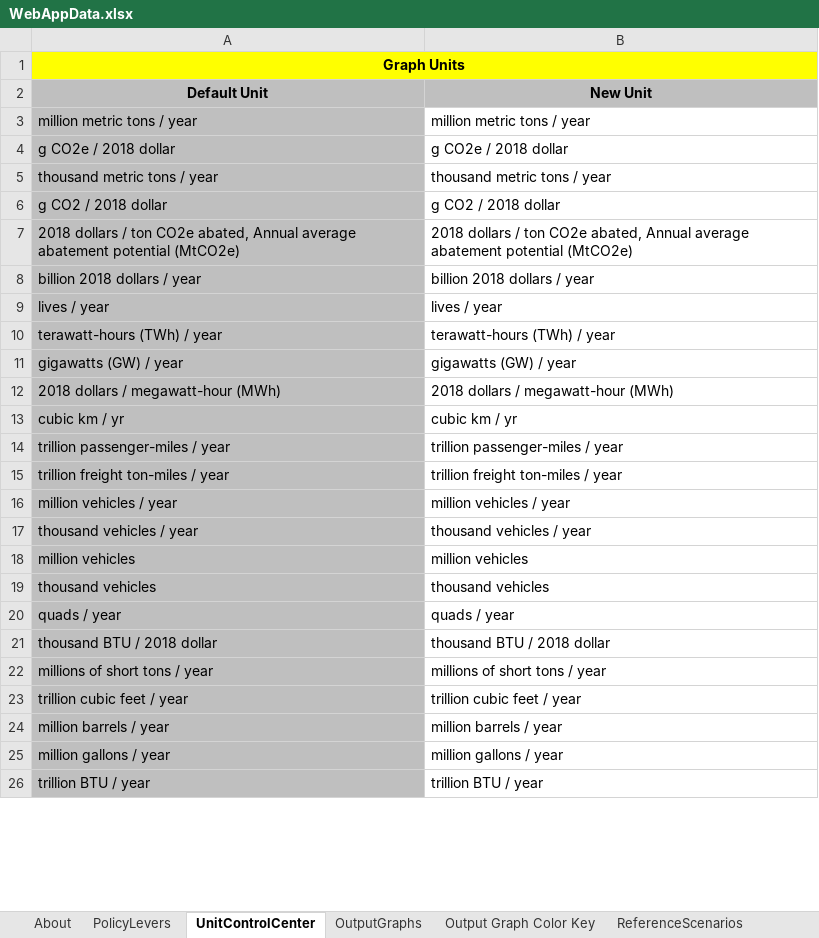
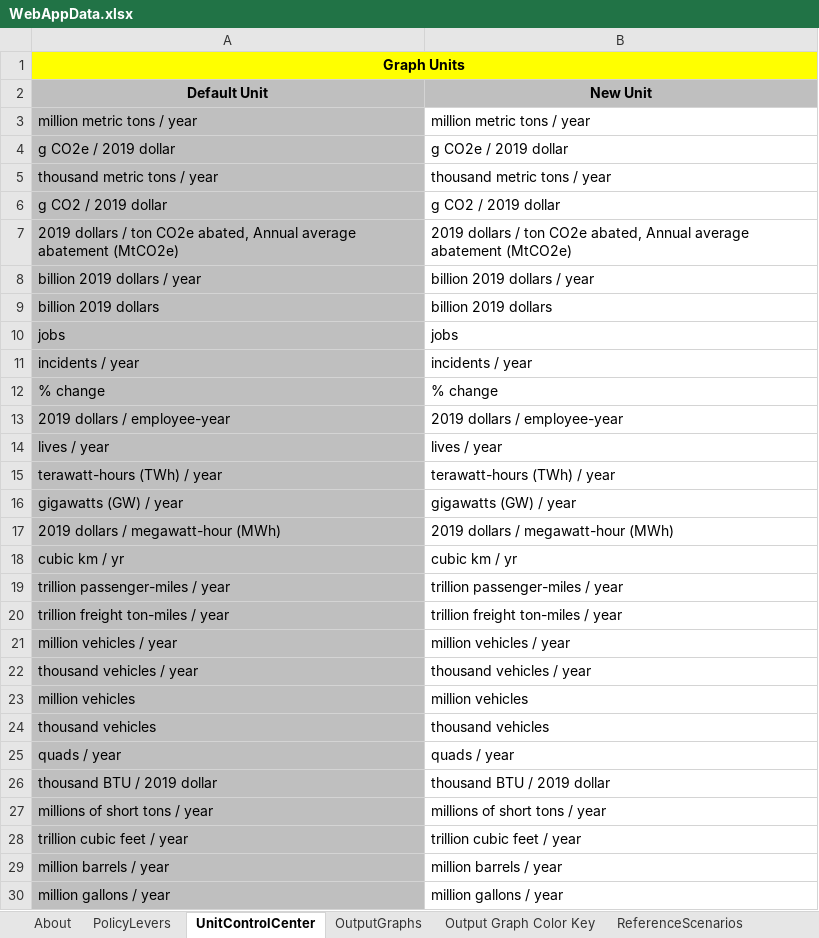
Before and after one commit to EnergyInnovation/eps-texas, an Excel workbook: WebAppData.xlsx, sheet UnitControlCenter, drawn as a sheet; only a part is shown; the shorter side is filled out with more unchanged rows; values as stored, in another font and other column widths than the file's, no borders; addresses are those after the commit; the diff covers the shown part only; the diff names each change by its address in the sheet, - before the commit and + after, or states it on an @@ line.

```diff
--- a/WebAppData.xlsx (sheet UnitControlCenter)
+++ b/WebAppData.xlsx (sheet UnitControlCenter)
-A4: g CO2e / 2018 dollar
+A4: g CO2e / 2019 dollar
-B4: g CO2e / 2018 dollar
+B4: g CO2e / 2019 dollar
-A6: g CO2 / 2018 dollar
+A6: g CO2 / 2019 dollar
-B6: g CO2 / 2018 dollar
+B6: g CO2 / 2019 dollar
-A7: 2018 dollars / ton CO2e abated, Annual average abatement potential (MtCO2e)
+A7: 2019 dollars / ton CO2e abated, Annual average abatement (MtCO2e)
-B7: 2018 dollars / ton CO2e abated, Annual average abatement potential (MtCO2e)
+B7: 2019 dollars / ton CO2e abated, Annual average abatement (MtCO2e)
-A8: billion 2018 dollars / year
+A8: billion 2019 dollars / year
-B8: billion 2018 dollars / year
+B8: billion 2019 dollars / year
+row 9: billion 2019 dollars | billion 2019 dollars
+row 10: jobs | jobs
+row 11: incidents / year | incidents / year
+row 12: % change | % change
+row 13: 2019 dollars / employee-year | 2019 dollars / employee-year
-A17: 2018 dollars / megawatt-hour (MWh)
+A17: 2019 dollars / megawatt-hour (MWh)
-B17: 2018 dollars / megawatt-hour (MWh)
+B17: 2019 dollars / megawatt-hour (MWh)
-A26: thousand BTU / 2018 dollar
+A26: thousand BTU / 2019 dollar
-B26: thousand BTU / 2018 dollar
+B26: thousand BTU / 2019 dollar
```
Also changed, not shown: 18 edited cells elsewhere in this sheet, sheet PolicyLevers, sheet OutputGraphs, sheet Output Graph Color Key, sheet Target Calculations, sheet About, sheet ReferenceScenarios, other sheet tabs, formulas that keep their value, InputData/acronym-key.xlsx, 2 other files.
